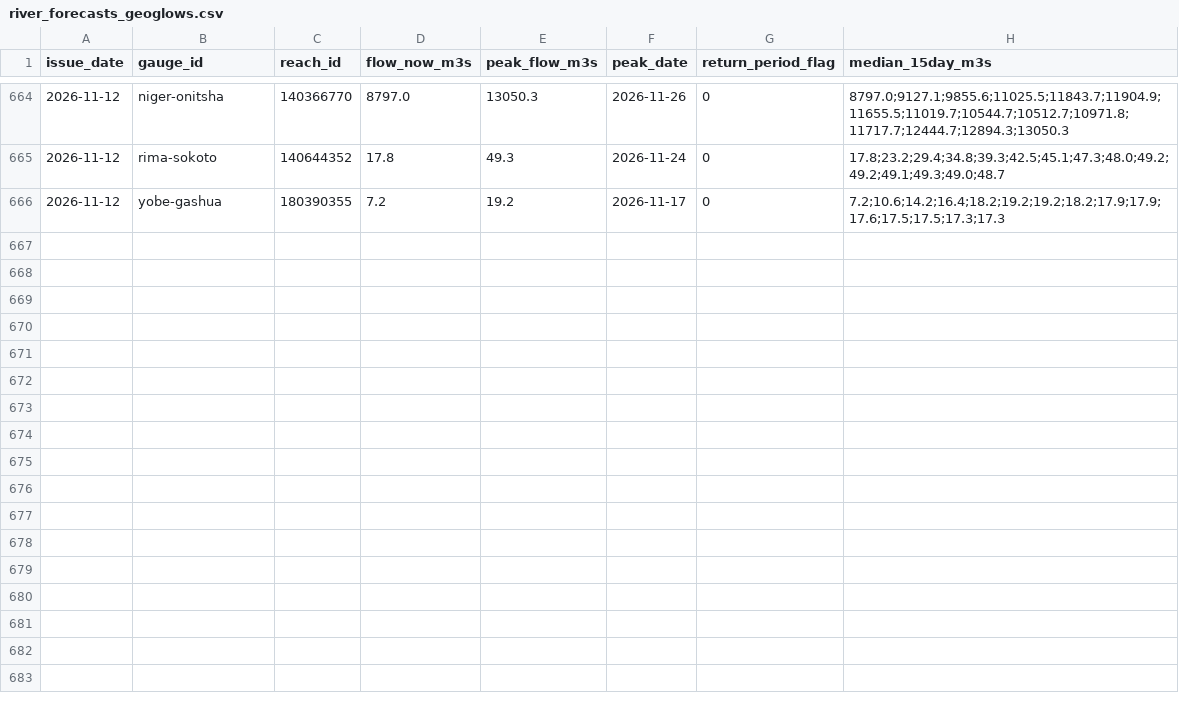
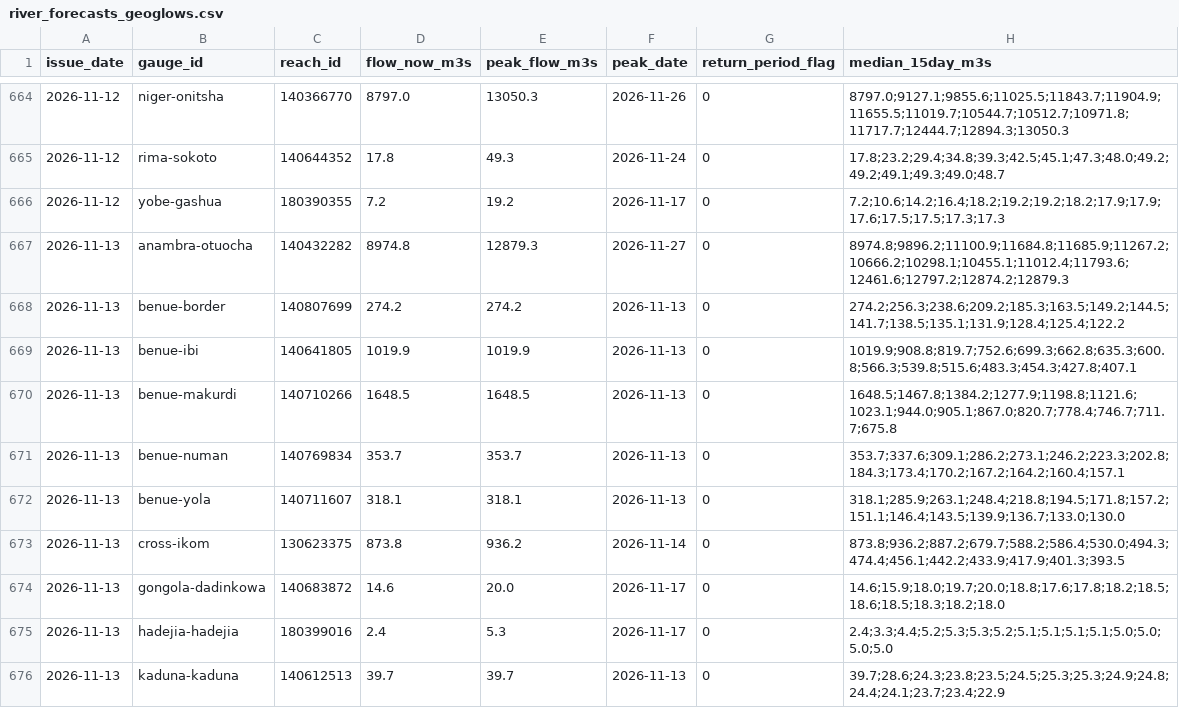
Before and after one commit to LordAsh001/LordAsh001.github.io, a CSV file: water-atlas/archive/river_forecasts_geoglows.csv, drawn as a sheet; only a part is shown, gaps mark what is left out; the diff covers the shown part only.

```diff
--- a/water-atlas/archive/river_forecasts_geoglows.csv
+++ b/water-atlas/archive/river_forecasts_geoglows.csv
@@ -666 +666,11 @@ issue_date,gauge_id,reach_id,flow_now_m3s,peak_flow_m3s,peak_date,return_period_
 2026-11-12,yobe-gashua,180390355,7.2,19.2,2026-11-17,0,7.2;10.6;14.2;16.4;18.2;19.2;19.2;18.2;17.9;17.9;17.6;17.5;17.5;17.3;17.3
+2026-11-13,anambra-otuocha,140432282,8974.8,12879.3,2026-11-27,0,8974.8;9896.2;11100.9;11684.8;11685.9;11267.2;10666.2;10298.1;10455.1;11012.4;11793.6;12461.6;12797.2;12874.2;12879.3
+2026-11-13,benue-border,140807699,274.2,274.2,2026-11-13,0,274.2;256.3;238.6;209.2;185.3;163.5;149.2;144.5;141.7;138.5;135.1;131.9;128.4;125.4;122.2
+2026-11-13,benue-ibi,140641805,1019.9,1019.9,2026-11-13,0,1019.9;908.8;819.7;752.6;699.3;662.8;635.3;600.8;566.3;539.8;515.6;483.3;454.3;427.8;407.1
+2026-11-13,benue-makurdi,140710266,1648.5,1648.5,2026-11-13,0,1648.5;1467.8;1384.2;1277.9;1198.8;1121.6;1023.1;944.0;905.1;867.0;820.7;778.4;746.7;711.7;675.8
+2026-11-13,benue-numan,140769834,353.7,353.7,2026-11-13,0,353.7;337.6;309.1;286.2;273.1;246.2;223.3;202.8;184.3;173.4;170.2;167.2;164.2;160.4;157.1
+2026-11-13,benue-yola,140711607,318.1,318.1,2026-11-13,0,318.1;285.9;263.1;248.4;218.8;194.5;171.8;157.2;151.1;146.4;143.5;139.9;136.7;133.0;130.0
+2026-11-13,cross-ikom,130623375,873.8,936.2,2026-11-14,0,873.8;936.2;887.2;679.7;588.2;586.4;530.0;494.3;474.4;456.1;442.2;433.9;417.9;401.3;393.5
+2026-11-13,gongola-dadinkowa,140683872,14.6,20.0,2026-11-17,0,14.6;15.9;18.0;19.7;20.0;18.8;17.6;17.8;18.2;18.5;18.6;18.5;18.3;18.2;18.0
+2026-11-13,hadejia-hadejia,180399016,2.4,5.3,2026-11-17,0,2.4;3.3;4.4;5.2;5.3;5.3;5.2;5.1;5.1;5.1;5.1;5.0;5.0;5.0;5.0
+2026-11-13,kaduna-kaduna,140612513,39.7,39.7,2026-11-13,0,39.7;28.6;24.3;23.8;23.5;24.5;25.3;25.3;24.9;24.8;24.4;24.1;23.7;23.4;22.9
```
Also changed, not shown: 9 added rows elsewhere in this file, 2 other files.
